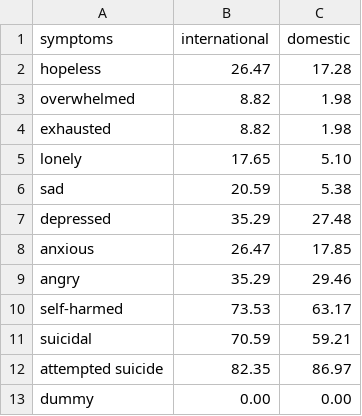
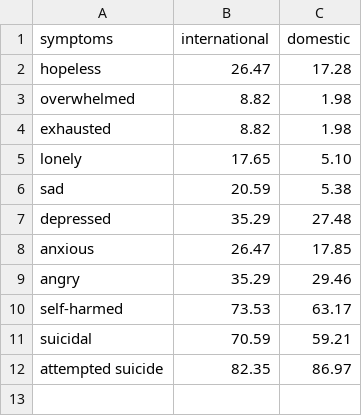
Before and after one commit to theang66/dataviz_fall20, a CSV file: src/data/2019/symptoms_never.csv, drawn as a sheet; the diff names each change by its address in the sheet, - before the commit and + after, or states it on an @@ line.

```diff
--- a/src/data/2019/symptoms_never.csv
+++ b/src/data/2019/symptoms_never.csv
-row 13: dummy | 0.00 | 0.00
```
Also changed, not shown: src/data/2019/symptoms_not_this_year.csv, src/data/2019/symptoms_this_month.csv, 11 other files.
